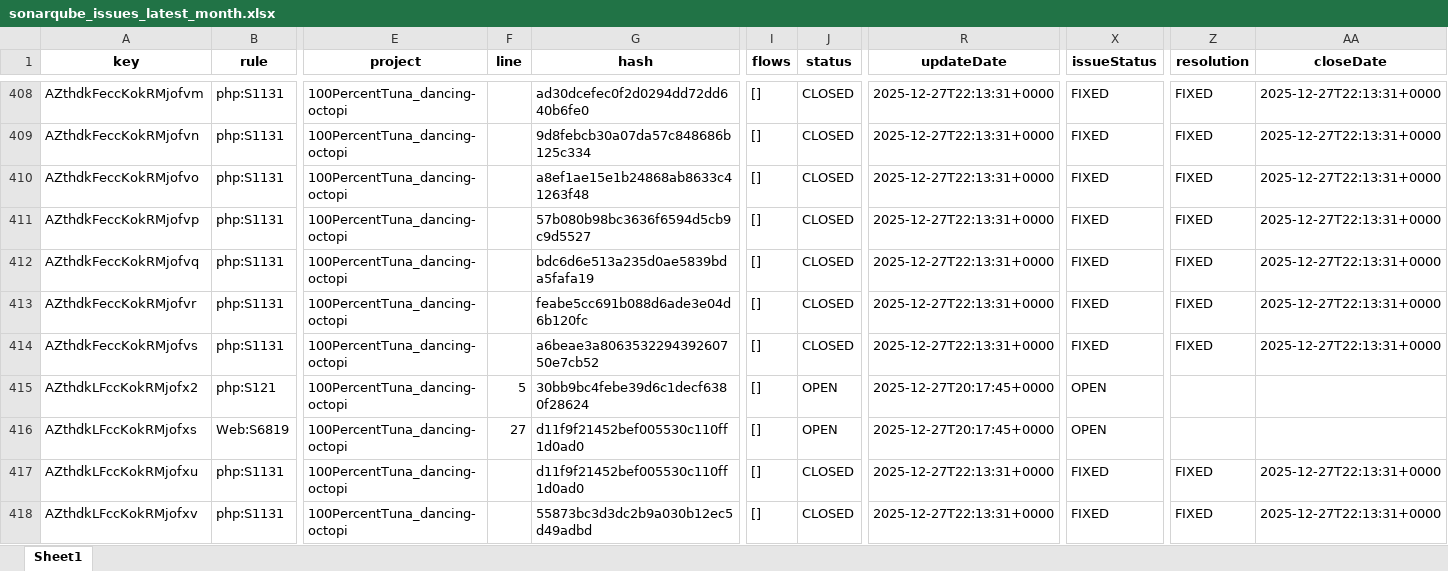
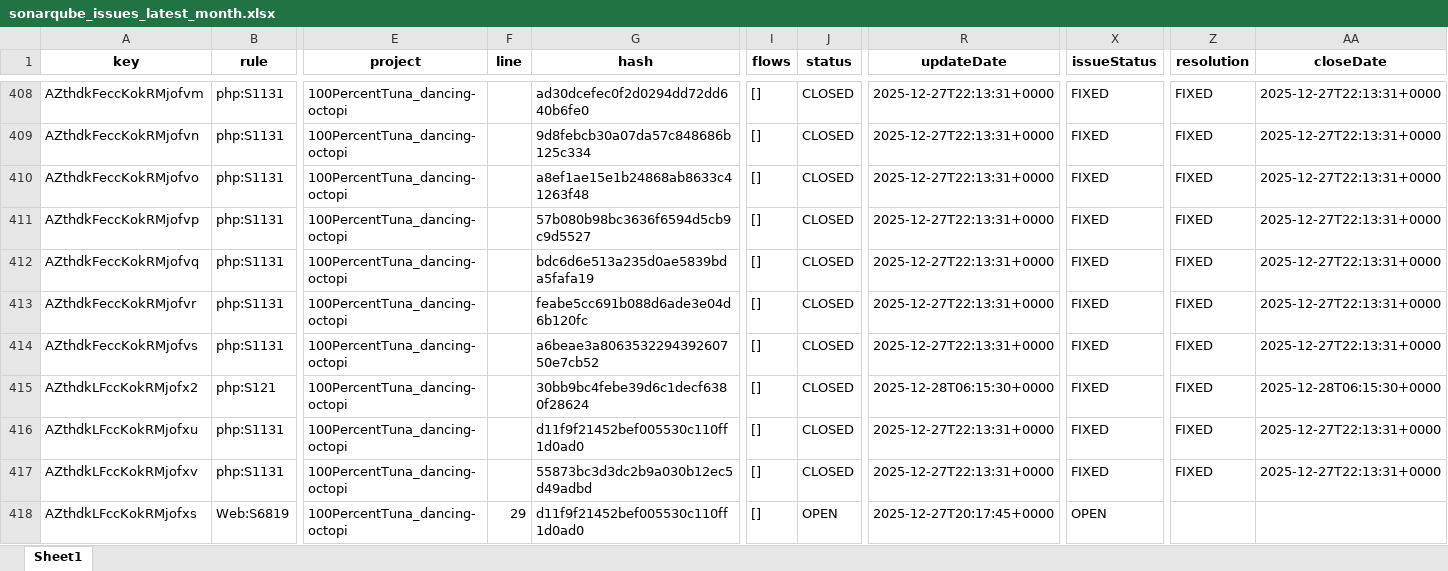
Before and after one commit to 100PercentTuna/dancing-octopi, an Excel workbook: sonarqube_issues_latest_month.xlsx, sheet Sheet1, drawn as a sheet; only a part is shown, gaps mark what is left out; values as stored, in another font and other column widths than the file's, no borders; removed rows and columns are numbered as before the commit, all else as after; rows hold the shown columns only; the diff covers the shown part only; the diff names each change by its address in the sheet, - before the commit and + after, or states it on an @@ line.

Commit message:
[SonarQube] Fix more critical issues: duplicate literals, echo parentheses
- Fixed duplicate color literals (#3B82F6, #10B981, #EF4444) by defining constants
- Fixed echo parentheses in slopegraph/render.php
- Fixed duplicate '/blocks' literal in blocks.php register function

```diff
--- a/sonarqube_issues_latest_month.xlsx (sheet Sheet1)
+++ b/sonarqube_issues_latest_month.xlsx (sheet Sheet1)
-F415 (line): 5
+F415 (line): (empty)
-J415 (status): OPEN
+J415 (status): CLOSED
-R415 (updateDate): 2025-12-27T20:17:45+0000
+R415 (updateDate): 2025-12-28T06:15:30+0000
-X415 (issueStatus): OPEN
+X415 (issueStatus): FIXED
-Z415 (resolution): (empty)
+Z415 (resolution): FIXED
-AA415 (closeDate): (empty)
+AA415 (closeDate): 2025-12-28T06:15:30+0000
-row 416: AZthdkLFccKokRMjofxs | Web:S6819 | 100PercentTuna_dancing-octopi | 27 | d11f9f21452bef005530c110ff1d0ad0 | [] | OPEN | 2025-12-27T20:17:45+0000 | OPEN
+row 418: AZthdkLFccKokRMjofxs | Web:S6819 | 100PercentTuna_dancing-octopi | 29 | d11f9f21452bef005530c110ff1d0ad0 | [] | OPEN | 2025-12-27T20:17:45+0000 | OPEN
```
Also changed, not shown: 3 added rows, 3 removed rows and 168 edited cells elsewhere in this sheet, 3 other files.
